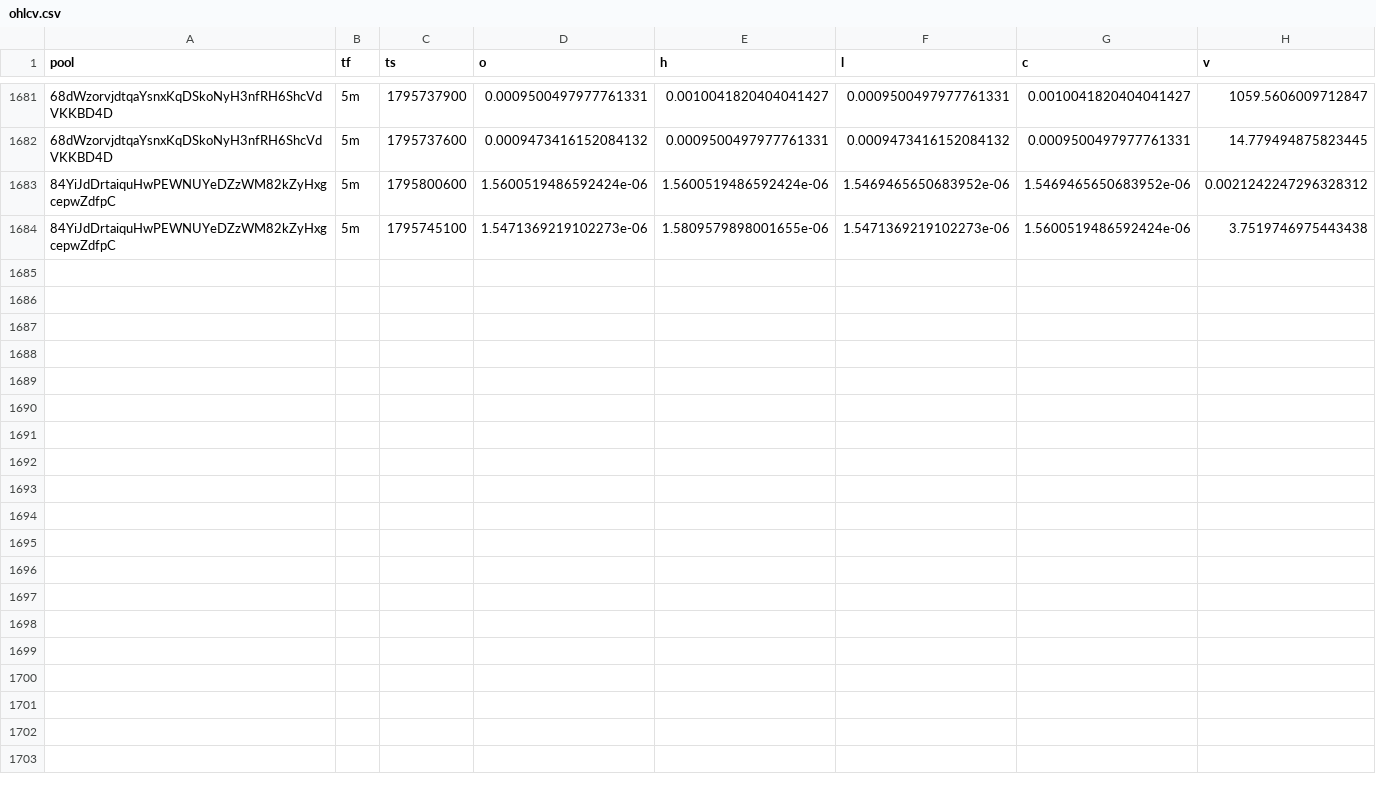
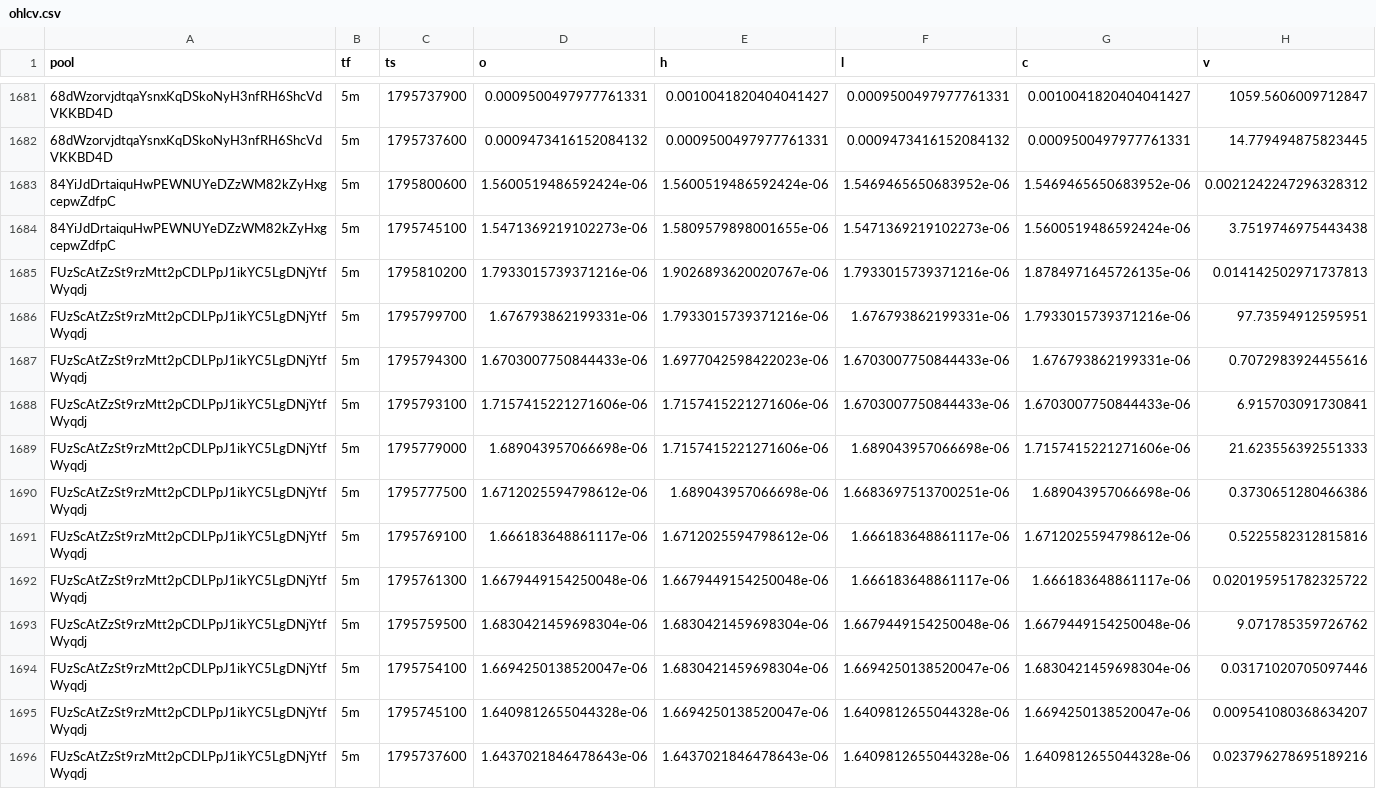
Before and after one commit to davidbobholz-stack/young-coin-collector., a CSV file: shards/2026-11-27/ohlcv.csv, drawn as a sheet; only a part is shown, gaps mark what is left out; the diff names each change by its address in the sheet, - before the commit and + after, or states it on an @@ line.

```diff
--- a/shards/2026-11-27/ohlcv.csv
+++ b/shards/2026-11-27/ohlcv.csv
+row 1685: FUzScAtZzSt9rzMtt2pCDLPpJ1ikYC5LgDNjYtfWyqdj | 5m | 1795810200 | 1.7933015739371216e-06 | 1.9026893620020767e-06 | 1.7933015739371216e-06 | 1.8784971645726135e-06 | 0.014142502971737813
+row 1686: FUzScAtZzSt9rzMtt2pCDLPpJ1ikYC5LgDNjYtfWyqdj | 5m | 1795799700 | 1.676793862199331e-06 | 1.7933015739371216e-06 | 1.676793862199331e-06 | 1.7933015739371216e-06 | 97.73594912595951
+row 1687: FUzScAtZzSt9rzMtt2pCDLPpJ1ikYC5LgDNjYtfWyqdj | 5m | 1795794300 | 1.6703007750844433e-06 | 1.6977042598422023e-06 | 1.6703007750844433e-06 | 1.676793862199331e-06 | 0.7072983924455616
+row 1688: FUzScAtZzSt9rzMtt2pCDLPpJ1ikYC5LgDNjYtfWyqdj | 5m | 1795793100 | 1.7157415221271606e-06 | 1.7157415221271606e-06 | 1.6703007750844433e-06 | 1.6703007750844433e-06 | 6.915703091730841
+row 1689: FUzScAtZzSt9rzMtt2pCDLPpJ1ikYC5LgDNjYtfWyqdj | 5m | 1795779000 | 1.689043957066698e-06 | 1.7157415221271606e-06 | 1.689043957066698e-06 | 1.7157415221271606e-06 | 21.623556392551333
+row 1690: FUzScAtZzSt9rzMtt2pCDLPpJ1ikYC5LgDNjYtfWyqdj | 5m | 1795777500 | 1.6712025594798612e-06 | 1.689043957066698e-06 | 1.6683697513700251e-06 | 1.689043957066698e-06 | 0.3730651280466386
+row 1691: FUzScAtZzSt9rzMtt2pCDLPpJ1ikYC5LgDNjYtfWyqdj | 5m | 1795769100 | 1.666183648861117e-06 | 1.6712025594798612e-06 | 1.666183648861117e-06 | 1.6712025594798612e-06 | 0.5225582312815816
+row 1692: FUzScAtZzSt9rzMtt2pCDLPpJ1ikYC5LgDNjYtfWyqdj | 5m | 1795761300 | 1.6679449154250048e-06 | 1.6679449154250048e-06 | 1.666183648861117e-06 | 1.666183648861117e-06 | 0.020195951782325722
+row 1693: FUzScAtZzSt9rzMtt2pCDLPpJ1ikYC5LgDNjYtfWyqdj | 5m | 1795759500 | 1.6830421459698304e-06 | 1.6830421459698304e-06 | 1.6679449154250048e-06 | 1.6679449154250048e-06 | 9.071785359726762
+row 1694: FUzScAtZzSt9rzMtt2pCDLPpJ1ikYC5LgDNjYtfWyqdj | 5m | 1795754100 | 1.6694250138520047e-06 | 1.6830421459698304e-06 | 1.6694250138520047e-06 | 1.6830421459698304e-06 | 0.03171020705097446
+row 1695: FUzScAtZzSt9rzMtt2pCDLPpJ1ikYC5LgDNjYtfWyqdj | 5m | 1795745100 | 1.6409812655044328e-06 | 1.6694250138520047e-06 | 1.6409812655044328e-06 | 1.6694250138520047e-06 | 0.009541080368634207
+row 1696: FUzScAtZzSt9rzMtt2pCDLPpJ1ikYC5LgDNjYtfWyqdj | 5m | 1795737600 | 1.6437021846478643e-06 | 1.6437021846478643e-06 | 1.6409812655044328e-06 | 1.6409812655044328e-06 | 0.023796278695189216
```
Also changed, not shown: 15 other files.
